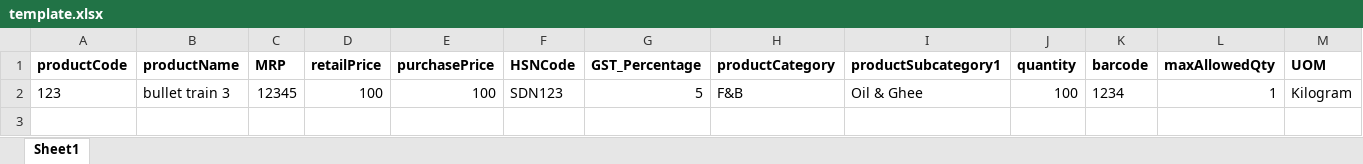
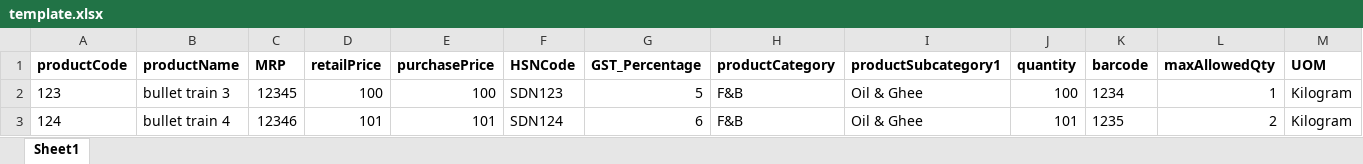
Before and after one commit to ONDC-Official/seller-app, an Excel workbook: seller/app/modules/product/template/template.xlsx, sheet Sheet1, drawn as a sheet; only a part is shown; values as stored, in another font and other column widths than the file's, no borders; charts and pictures and conditional formats not drawn; rows hold the shown columns only; the diff names each change by its address in the sheet, - before the commit and + after, or states it on an @@ line.

Commit message:
chg:order bulk upload product

```diff
--- a/seller/app/modules/product/template/template.xlsx (sheet Sheet1)
+++ b/seller/app/modules/product/template/template.xlsx (sheet Sheet1)
+row 3: 124 | bullet train 4 | 12346 | 101 | 101 | SDN124 | 6 | F&B | Oil & Ghee | 101 | 1235 | 2 | Kilogram
```
Also changed, not shown: charts or pictures, 14 other files.
